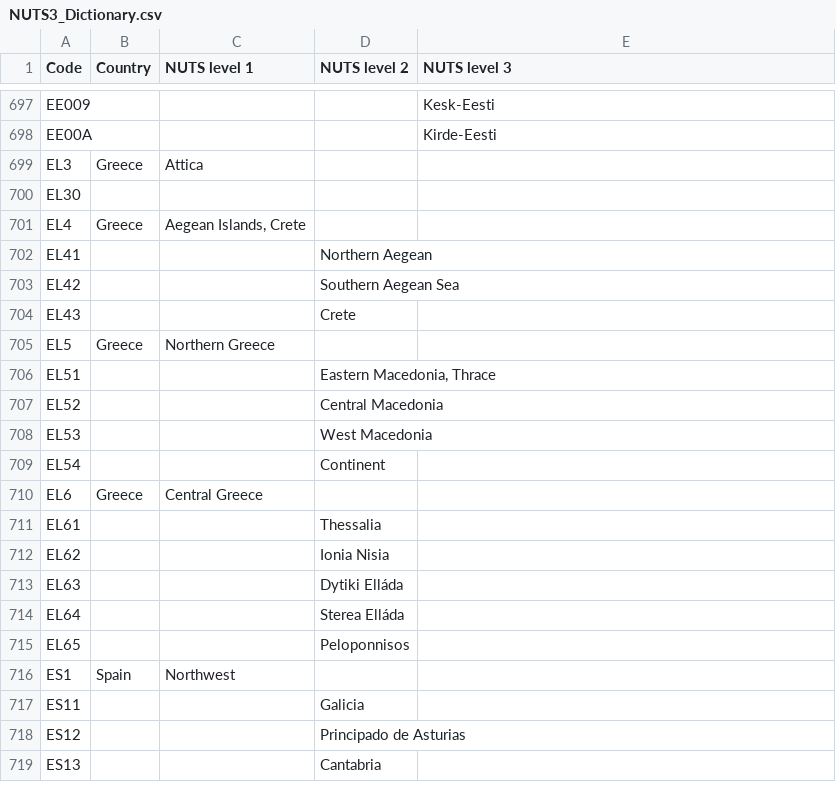
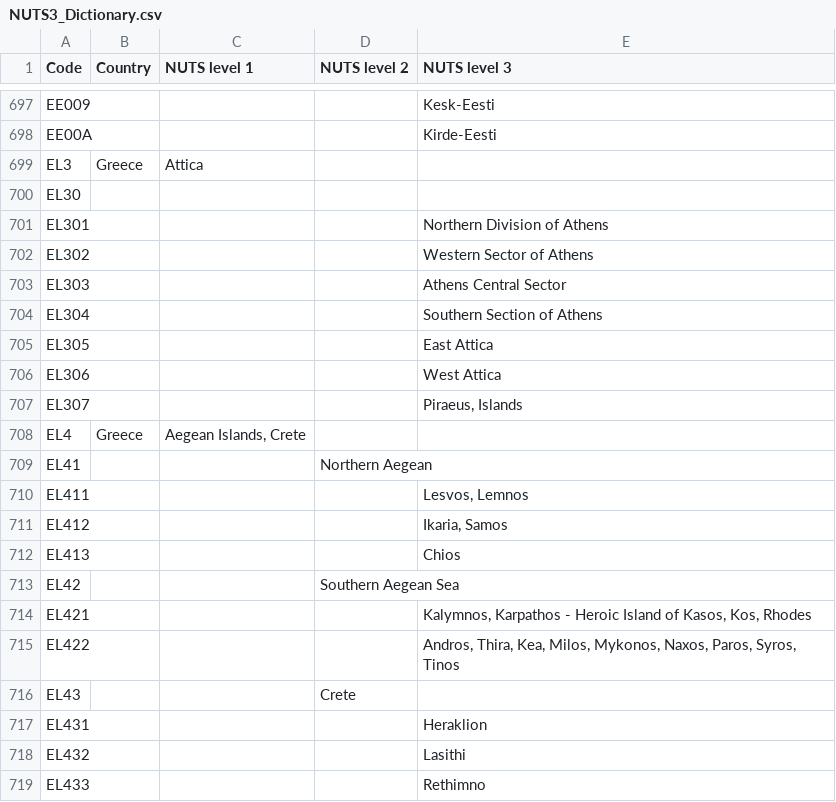
Before and after one commit to openENTRANCE/Model-linkage-Legacy, a CSV file: Region/NUTS3_Dictionary.csv, drawn as a sheet; only a part is shown, gaps mark what is left out; the shorter side is filled out with more unchanged rows; the diff covers the shown part only; the diff names each change by its address in the sheet, - before the commit and + after, or states it on an @@ line.

Commit message:
Update NUTS3_Dictionary.csv

```diff
--- a/Region/NUTS3_Dictionary.csv
+++ b/Region/NUTS3_Dictionary.csv
+row 701: EL301 |  |  |  | Northern Division of Athens
+row 702: EL302 |  |  |  | Western Sector of Athens
+row 703: EL303 |  |  |  | Athens Central Sector
+row 704: EL304 |  |  |  | Southern Section of Athens
+row 705: EL305 |  |  |  | East Attica
+row 706: EL306 |  |  |  | West Attica
+row 707: EL307 |  |  |  | Piraeus, Islands
+row 710: EL411 |  |  |  | Lesvos, Lemnos
+row 711: EL412 |  |  |  | Ikaria, Samos
+row 712: EL413 |  |  |  | Chios
+row 714: EL421 |  |  |  | Kalymnos, Karpathos - Heroic Island of Kasos, Kos, Rhodes
+row 715: EL422 |  |  |  | Andros, Thira, Kea, Milos, Mykonos, Naxos, Paros, Syros, Tinos
+row 717: EL431 |  |  |  | Heraklion
+row 718: EL432 |  |  |  | Lasithi
+row 719: EL433 |  |  |  | Rethimno
```
Also changed, not shown: 37 added rows elsewhere in this file.
